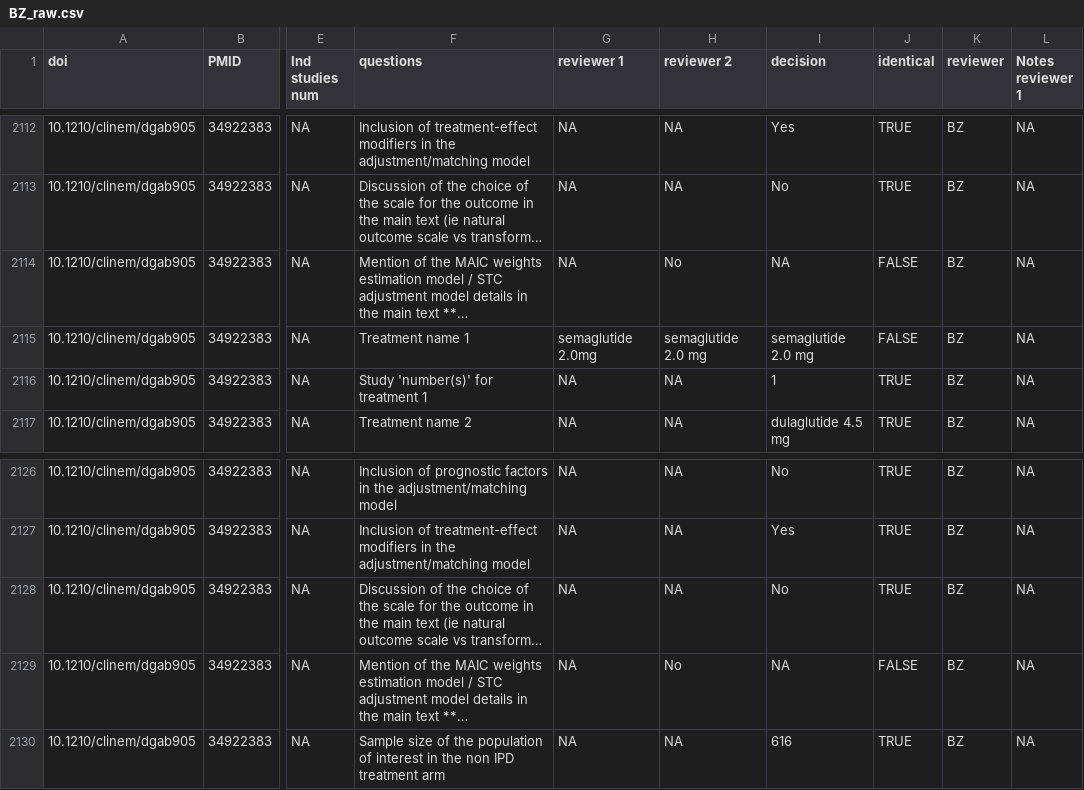
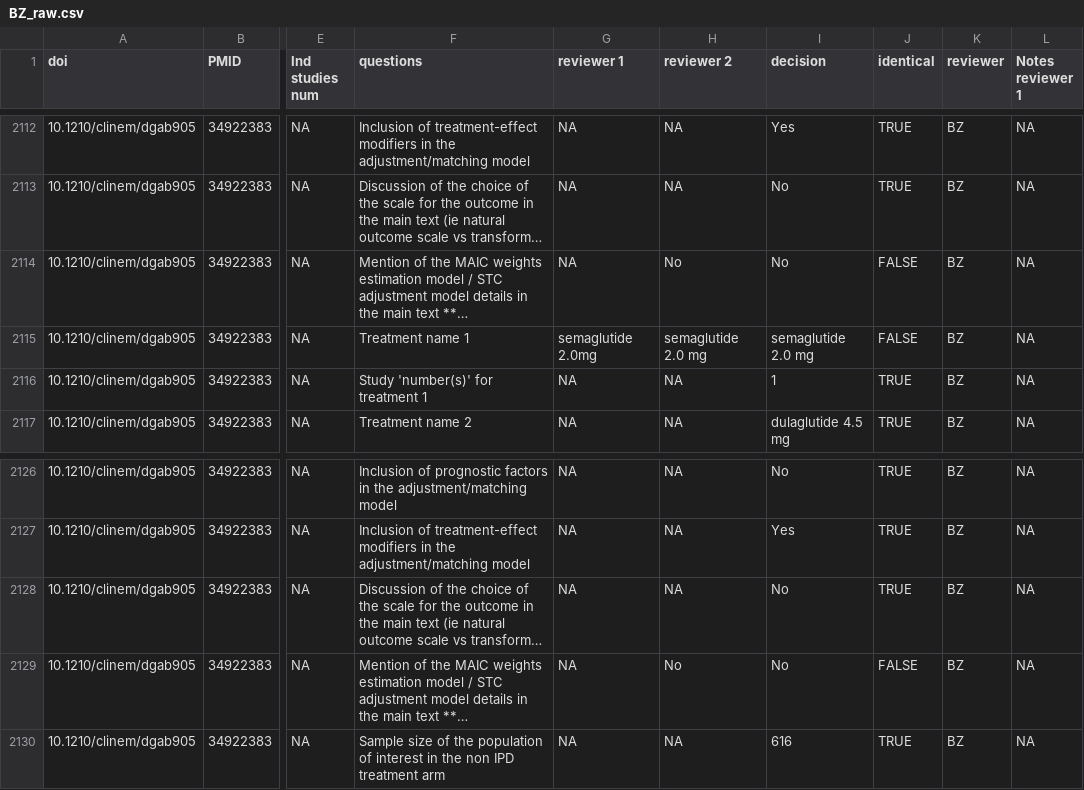
Before and after one commit to Nworno/paitc_literature_review, a CSV file: data/extraction/adjudicated/second_part/BZ_raw.csv, drawn as a sheet; only a part is shown, gaps mark what is left out; long unchanged cells end in …; the diff covers the shown part only; the diff names each change by its address in the sheet, - before the commit and + after, or states it on an @@ line.

```diff
--- a/data/extraction/adjudicated/second_part/BZ_raw.csv
+++ b/data/extraction/adjudicated/second_part/BZ_raw.csv
-I2114 (decision): NA
+I2114 (decision): No
-I2129 (decision): NA
+I2129 (decision): No
```
Also changed, not shown: 18 edited cells elsewhere in this file, data/extraction/adjudicated/second_part/BZ/021_28350241.csv, data/extraction/adjudicated/second_part/DH/done/004_23113551.csv, 51 other files.
